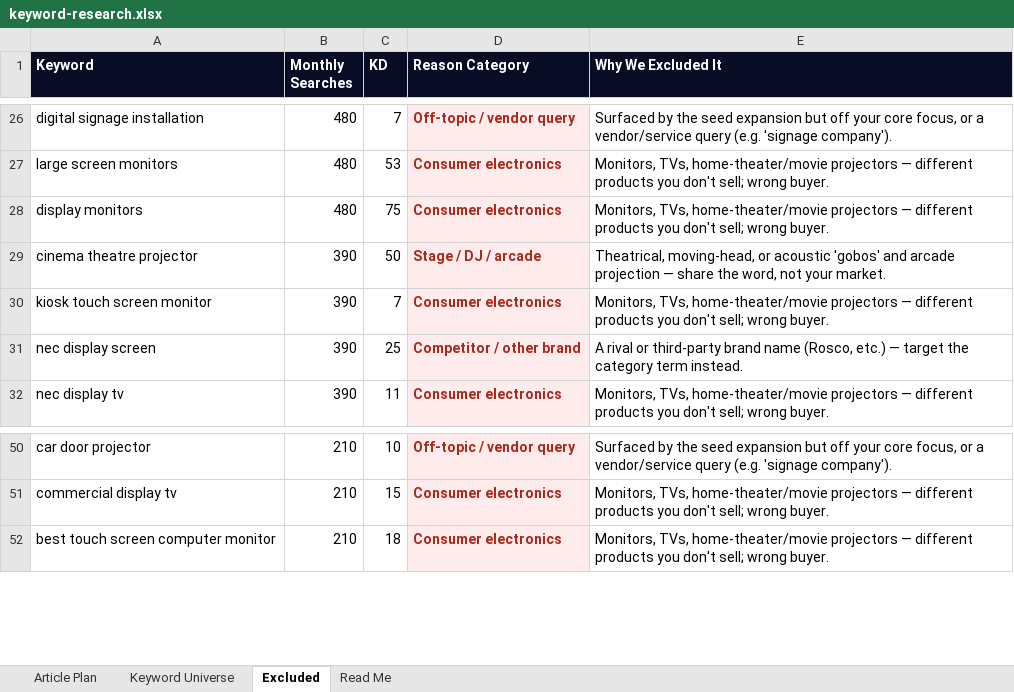
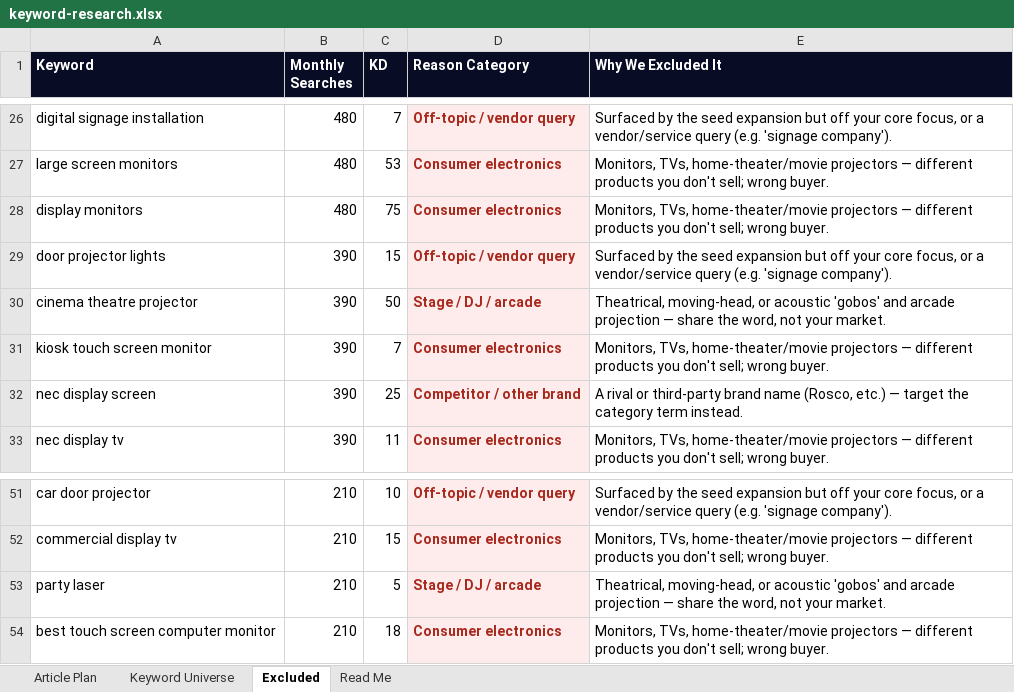
Before and after one commit to jonestj-boop/decks, an Excel workbook: decks/logo-light-store/keyword-research.xlsx, sheet Excluded, drawn as a sheet; only a part is shown, gaps mark what is left out; values as stored, in another font and other column widths than the file's, no borders; the diff names each change by its address in the sheet, - before the commit and + after, or states it on an @@ line.

```diff
--- a/decks/logo-light-store/keyword-research.xlsx (sheet Excluded)
+++ b/decks/logo-light-store/keyword-research.xlsx (sheet Excluded)
+row 29: door projector lights | 390 | 15 | Off-topic / vendor query | Surfaced by the seed expansion but off your core focus, or a vendor/service query (e.g. 'signage company').
+row 53: party laser | 210 | 5 | Stage / DJ / arcade | Theatrical, moving-head, or acoustic 'gobos' and arcade projection — share the word, not your market.
```
Also changed, not shown: sheet Keyword Universe, sheet Article Plan, sheet Read Me, 1 other file.
